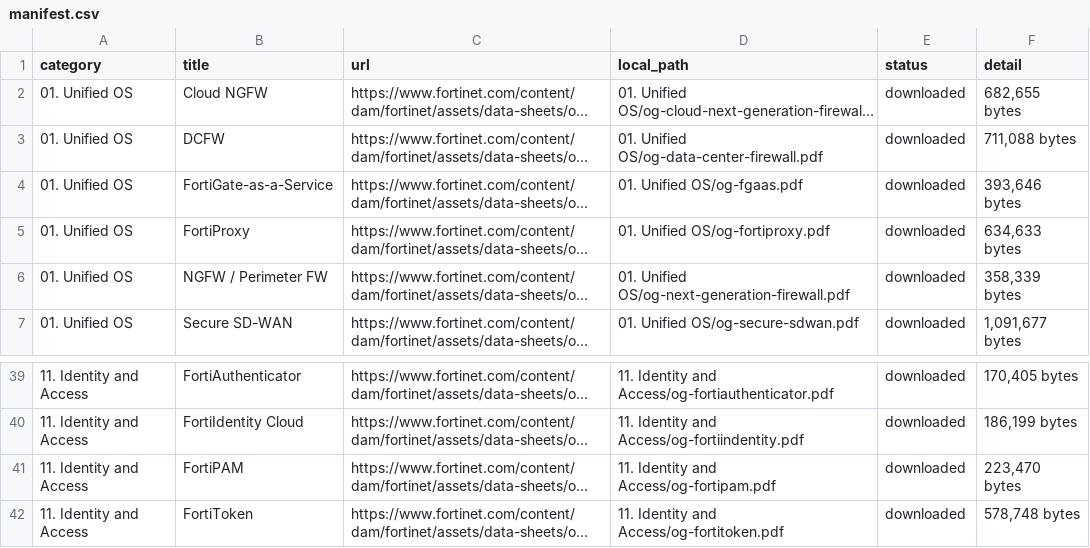
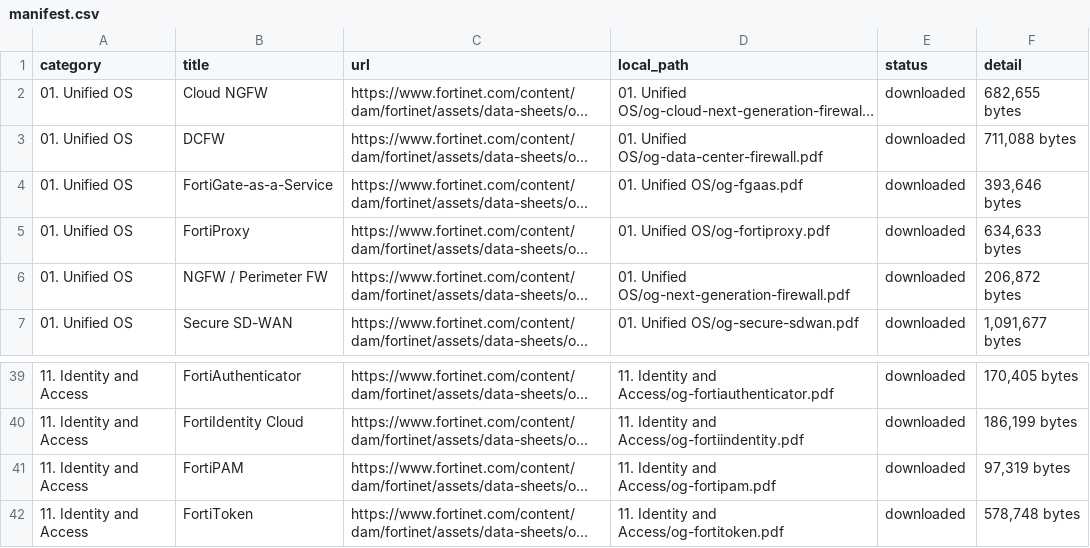
Before and after one commit to jclark1978/og-grabber, a CSV file: fortinet_ordering_guides/manifest.csv, drawn as a sheet; only a part is shown, gaps mark what is left out; long unchanged cells end in …; the diff names each change by its address in the sheet, - before the commit and + after, or states it on an @@ line.

```diff
--- a/fortinet_ordering_guides/manifest.csv
+++ b/fortinet_ordering_guides/manifest.csv
-F6 (detail): 358,339 bytes
+F6 (detail): 206,872 bytes
-F41 (detail): 223,470 bytes
+F41 (detail): 97,319 bytes
```
Also changed, not shown: 2 other files.
